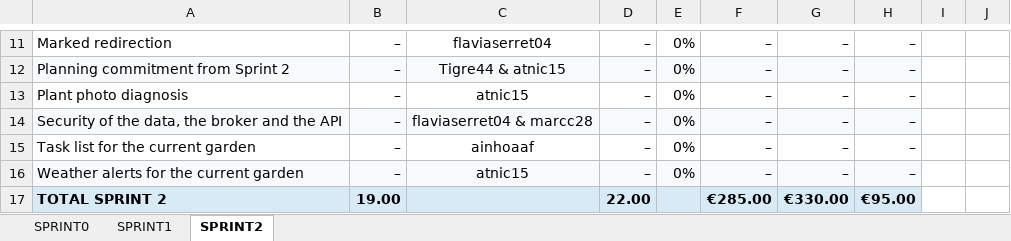
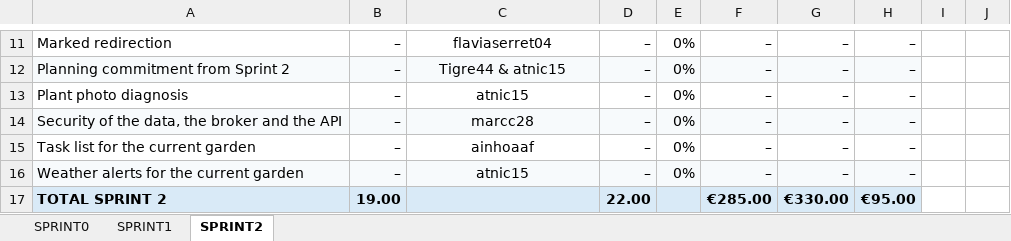
Before and after one commit to marcc28/AGRITWIN, an Excel workbook: reports/costes.xlsx, sheet SPRINT2, drawn as a sheet; only a part is shown, gaps mark what is left out; values as stored, in another font and other column widths than the file's, no borders; conditional formats not drawn; the diff names each change by its address in the sheet, - before the commit and + after, or states it on an @@ line.

```diff
--- a/reports/costes.xlsx (sheet SPRINT2)
+++ b/reports/costes.xlsx (sheet SPRINT2)
-C14: flaviaserret04 & marcc28
+C14: marcc28
```
Also changed, not shown: 1 other file.
